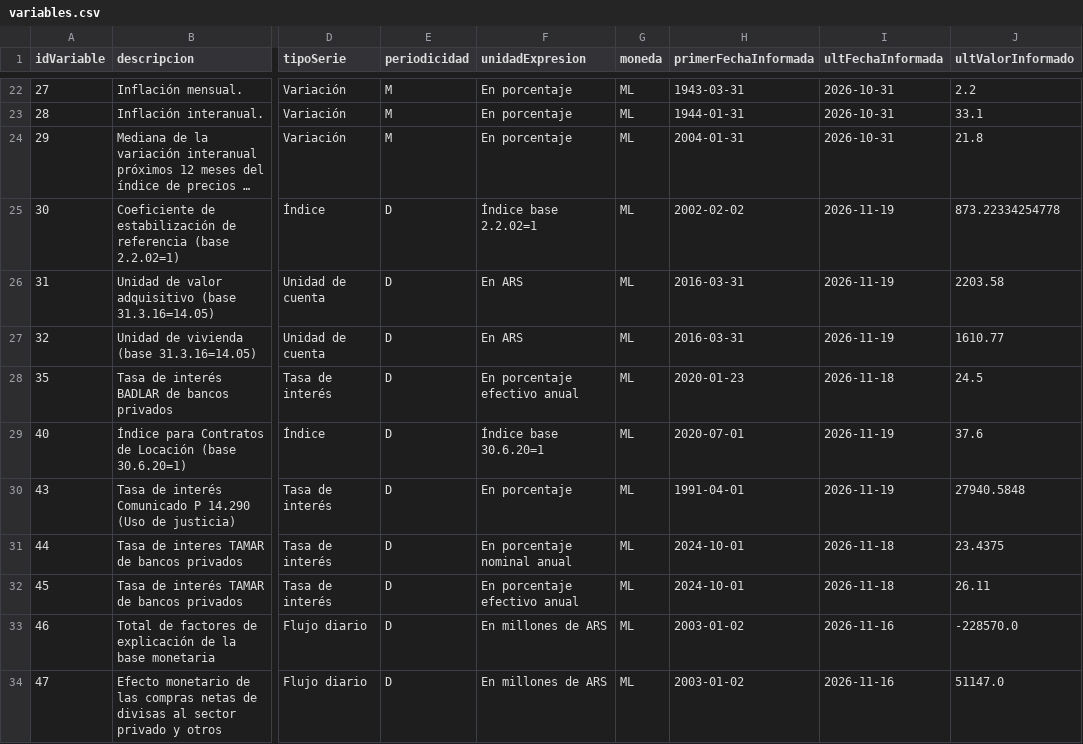
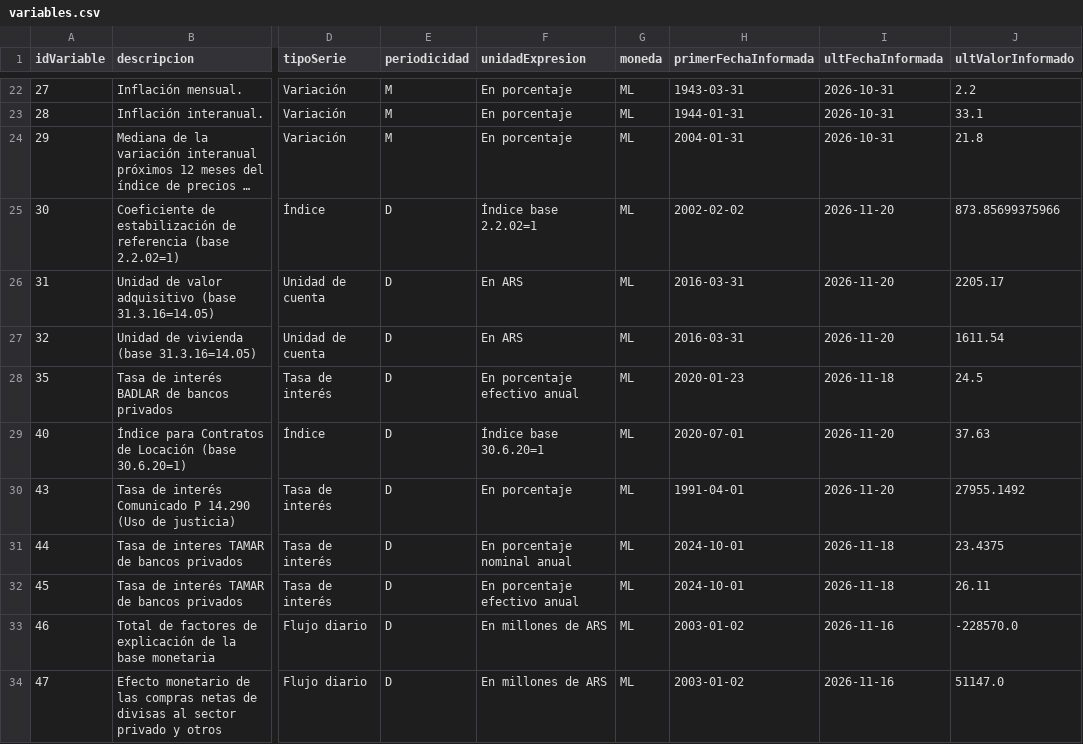
Before and after one commit to Dcostanzo30/ppi-lector, a CSV file: estudios/monetarias/variables.csv, drawn as a sheet; only a part is shown, gaps mark what is left out; long unchanged cells end in …; the diff names each change by its address in the sheet, - before the commit and + after, or states it on an @@ line.

Commit message:
Monetarias 2026-11-20

```diff
--- a/estudios/monetarias/variables.csv
+++ b/estudios/monetarias/variables.csv
-I25:I27 (ultFechaInformada): 2026-11-19
+I25:I27 (ultFechaInformada): 2026-11-20
-J25 (ultValorInformado): 873.22334254778
+J25 (ultValorInformado): 873.85699375966
-J26 (ultValorInformado): 2203.58
+J26 (ultValorInformado): 2205.17
-J27 (ultValorInformado): 1610.77
+J27 (ultValorInformado): 1611.54
-I29:I30 (ultFechaInformada): 2026-11-19
+I29:I30 (ultFechaInformada): 2026-11-20
-J29 (ultValorInformado): 37.6
+J29 (ultValorInformado): 37.63
-J30 (ultValorInformado): 27940.5848
+J30 (ultValorInformado): 27955.1492
```
